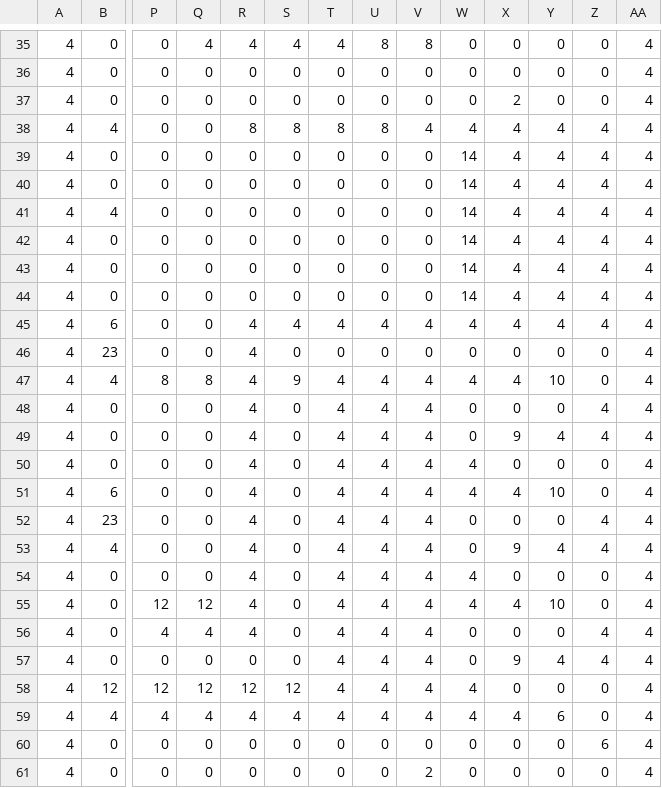
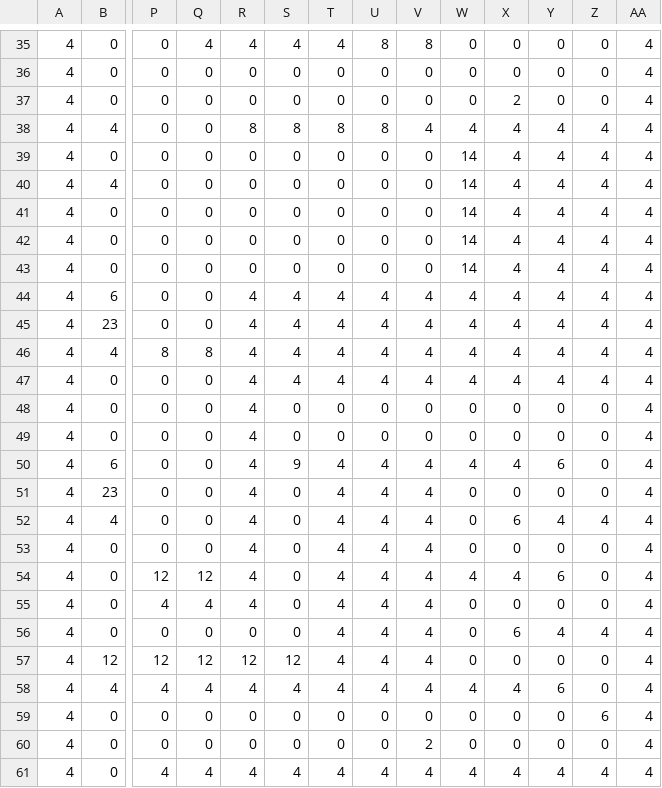
Before and after one commit to ekuinox/Mugicha, a CSV file: Mugicha/resources/stages/stage_01.csv, drawn as a sheet; only a part is shown, gaps mark what is left out; the shorter side is filled out with more unchanged rows; removed rows and columns are numbered as before the commit, all else as after; rows hold the shown columns only; the diff covers the shown part only; the diff names each change by its address in the sheet, - before the commit and + after, or states it on an @@ line.

```diff
--- a/Mugicha/resources/stages/stage_01.csv
+++ b/Mugicha/resources/stages/stage_01.csv
-row 40: 4 | 0 | 0 | 0 | 0 | 0 | 0 | 0 | 0 | 14 | 4 | 4 | 4 | 4
-S45: 0
+S45: 4
-T45: 0
+T45: 4
-U45: 0
+U45: 4
-V45: 0
+V45: 4
-W45: 0
+W45: 4
-X45: 0
+X45: 4
-Y45: 0
+Y45: 4
-Z45:Z46: 0
+Z45:Z46: 4
-S46: 9
+S46: 4
-Y46: 10
+Y46: 4
-S47: 0
+S47: 4
-W47: 0
+W47: 4
-X47: 0
+X47: 4
-Y47: 0
+Y47: 4
-T48:T49: 4
+T48:T49: 0
-U48:U49: 4
+U48:U49: 0
-V48:V49: 4
+V48:V49: 0
-X48: 9
+X48: 0
-Y48: 4
+Y48: 0
-Z48: 4
+Z48: 0
-W49: 4
+W49: 0
-S50: 0
+S50: 9
-Y50: 10
+Y50: 6
-Z51: 4
+Z51: 0
-X52: 9
+X52: 6
-W53: 4
+W53: 0
-Y54: 10
+Y54: 6
-Z55: 4
+Z55: 0
-X56: 9
+X56: 6
-W57: 4
+W57: 0
```
Also changed, not shown: 1 added row and 18 edited cells elsewhere in this file, Mugicha/resources/stages/stage_02.csv, Mugicha/resources/stages/stage_03.csv.
